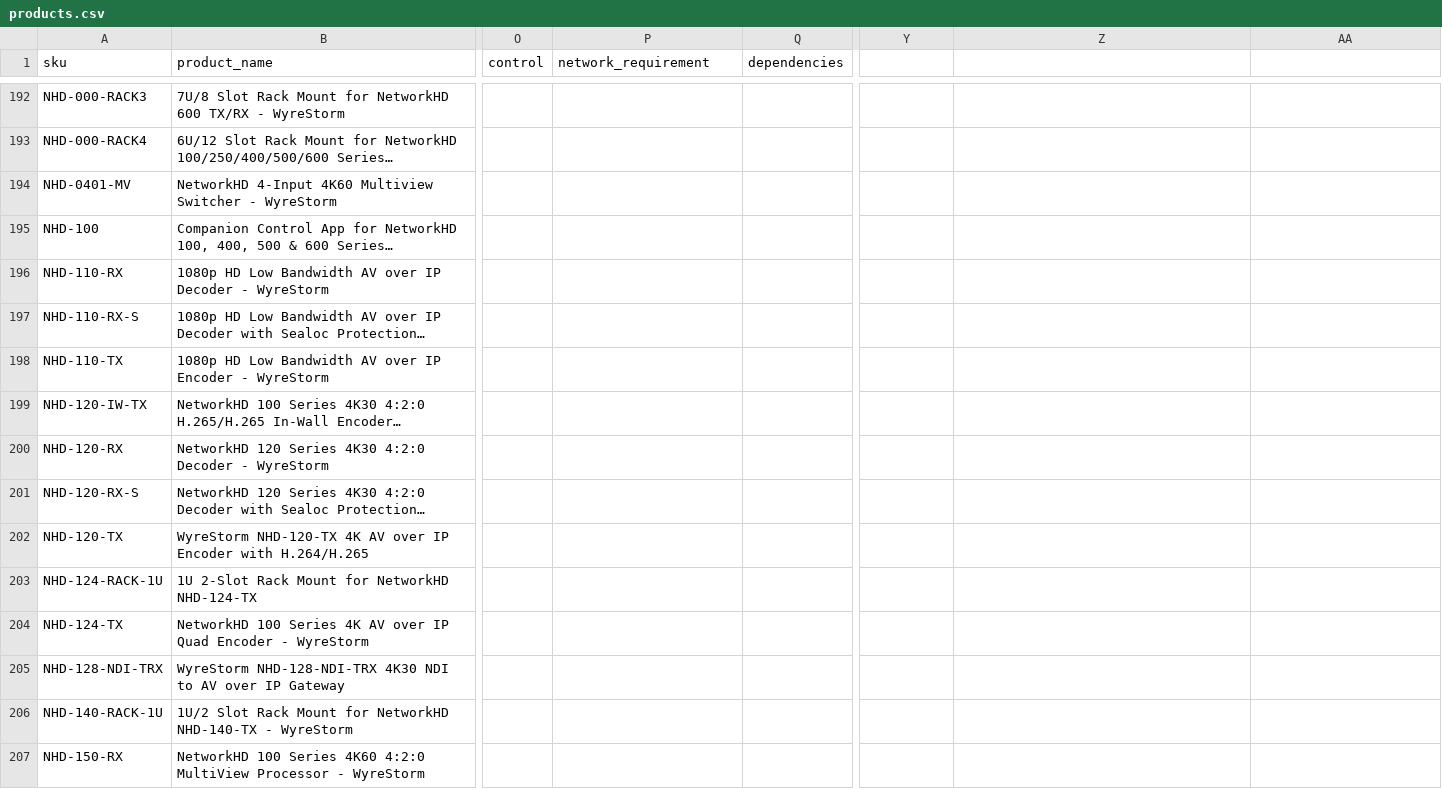
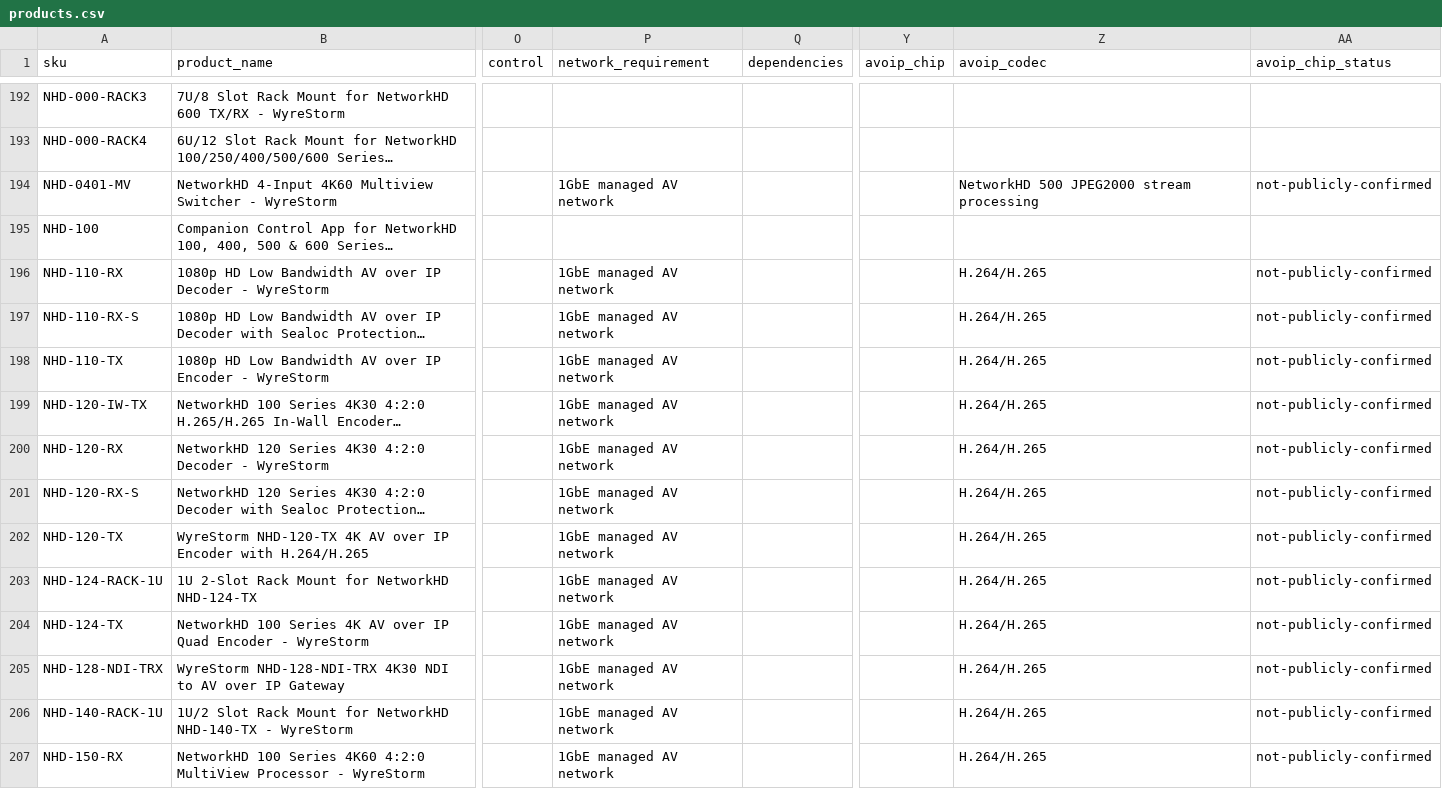
Before and after one commit to SteveTechApp/Wingman, a CSV file: data-sources/wyrestorm/products.csv, drawn as a sheet; only a part is shown, gaps mark what is left out; long unchanged cells end in …; the diff covers the shown part only; the diff names each change by its address in the sheet, - before the commit and + after, or states it on an @@ line.

Commit message:
WIP: preserve AVoIP data, proposal wizard and UI updates

```diff
--- a/data-sources/wyrestorm/products.csv
+++ b/data-sources/wyrestorm/products.csv
-Y1: (empty)
+Y1: avoip_chip
-Z1: (empty)
+Z1: avoip_codec
-AA1: (empty)
+AA1: avoip_chip_status
-P194 (network_requirement): (empty)
+P194 (network_requirement): 1GbE managed AV network
-Z194 (avoip_codec): (empty)
+Z194 (avoip_codec): NetworkHD 500 JPEG2000 stream processing
-AA194 (avoip_chip_status): (empty)
+AA194 (avoip_chip_status): not-publicly-confirmed
-P196:P207 (network_requirement): (empty)
+P196:P207 (network_requirement): 1GbE managed AV network
-Z196:Z207 (avoip_codec): (empty)
+Z196:Z207 (avoip_codec): H.264/H.265
-AA196:AA207 (avoip_chip_status): (empty)
+AA196:AA207 (avoip_chip_status): not-publicly-confirmed
```
Also changed, not shown: 93 edited cells elsewhere in this file, data-sources/competitors/atlona.csv, data-sources/competitors/blustream.csv, 30 other files.
